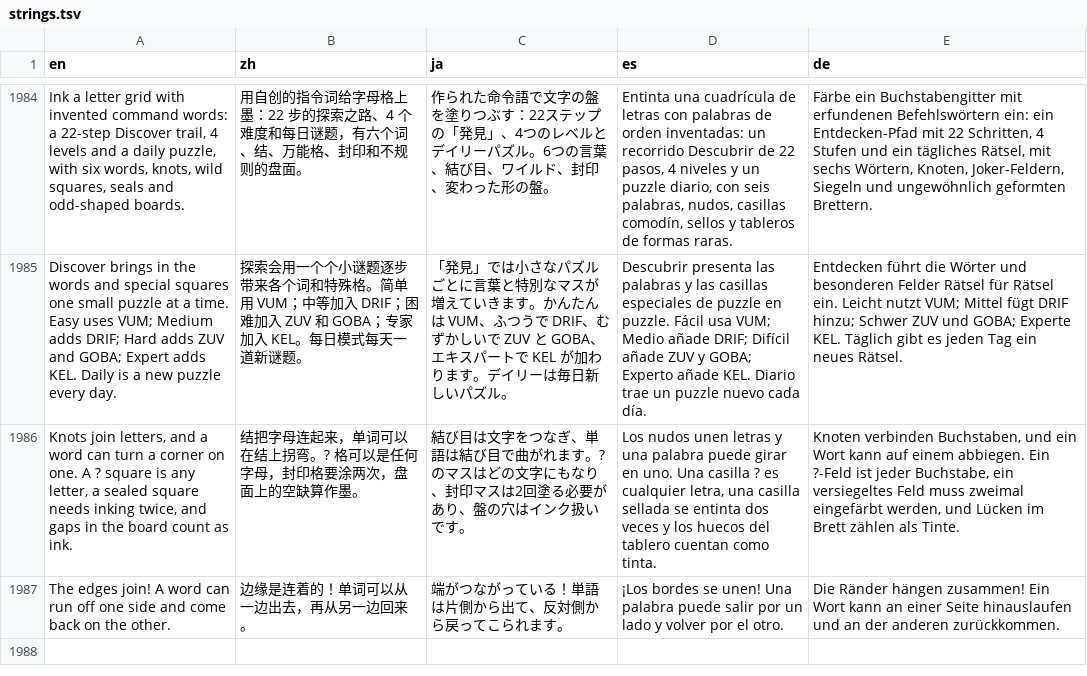
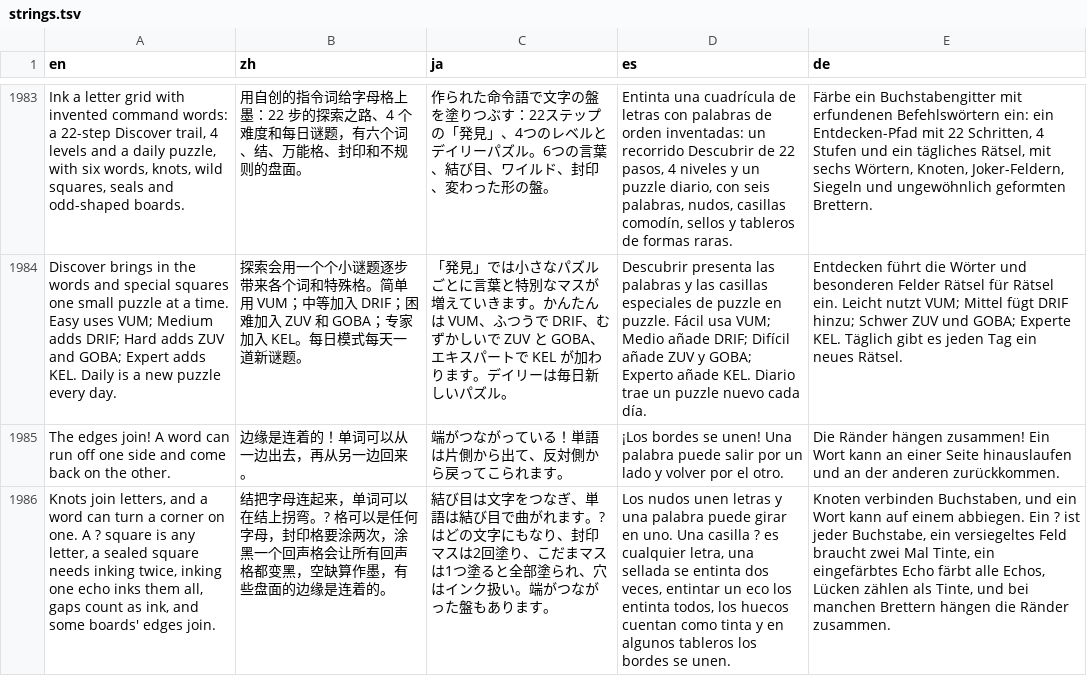
Before and after one commit to unexpear/pencil-and-tile, a TSV file: app/src/main/assets/i18n/strings.tsv, drawn as a sheet; only a part is shown, gaps mark what is left out; removed rows and columns are numbered as before the commit, all else as after; the diff covers the shown part only; the diff names each change by its address in the sheet, - before the commit and + after, or states it on an @@ line.

```diff
--- a/app/src/main/assets/i18n/strings.tsv
+++ b/app/src/main/assets/i18n/strings.tsv
-row 1986: Knots join letters, and a word can turn a corner on one. A ? square is any letter, a sealed square needs inking twice, and gaps in the board count as ink. | 结把字母连起来，单词可以在结上拐弯。? 格可以是任何字母，封印格要涂两次，盘面上的空缺算作墨。 | 結び目は文字をつなぎ、単語は結び目で曲がれます。? のマスはどの文字にもなり、封印マスは2回塗る必要があり、盤の穴はインク扱いです。 | Los nudos unen letras y una palabra puede girar en uno. Una casilla ? es cualquier letra, una casilla sellada se entinta dos veces y los huecos del tablero cuentan como tinta. | Knoten verbinden Buchstaben, und ein Wort kann auf einem abbiegen. Ein ?-Feld ist jeder Buchstabe, ein versiegeltes Feld muss zweimal eingefärbt werden, und Lücken im Brett zählen als Tinte.
+row 1986: Knots join letters, and a word can turn a corner on one. A ? square is any letter, a sealed square needs inking twice, inking one echo inks them all, gaps count as ink, and some boards' edges join. | 结把字母连起来，单词可以在结上拐弯。? 格可以是任何字母，封印格要涂两次，涂黑一个回声格会让所有回声格都变黑，空缺算作墨，有些盘面的边缘是连着的。 | 結び目は文字をつなぎ、単語は結び目で曲がれます。? はどの文字にもなり、封印マスは2回塗り、こだまマスは1つ塗ると全部塗られ、穴はインク扱い。端がつながった盤もあります。 | Los nudos unen letras y una palabra puede girar en uno. Una casilla ? es cualquier letra, una sellada se entinta dos veces, entintar un eco los entinta todos, los huecos cuentan como tinta y en algunos tableros los bordes se unen. | Knoten verbinden Buchstaben, und ein Wort kann auf einem abbiegen. Ein ? ist jeder Buchstabe, ein versiegeltes Feld braucht zwei Mal Tinte, ein eingefärbtes Echo färbt alle Echos, Lücken zählen als Tinte, und bei manchen Brettern hängen die Ränder zusammen.
```
Also changed, not shown: 2 added rows and 1 removed row elsewhere in this file, 6 other files.
